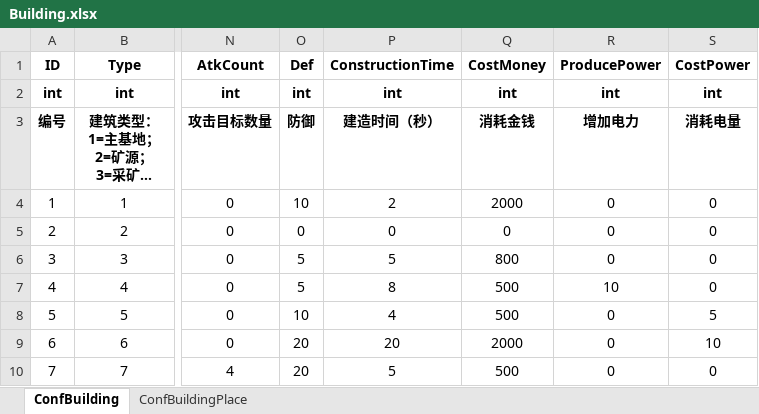
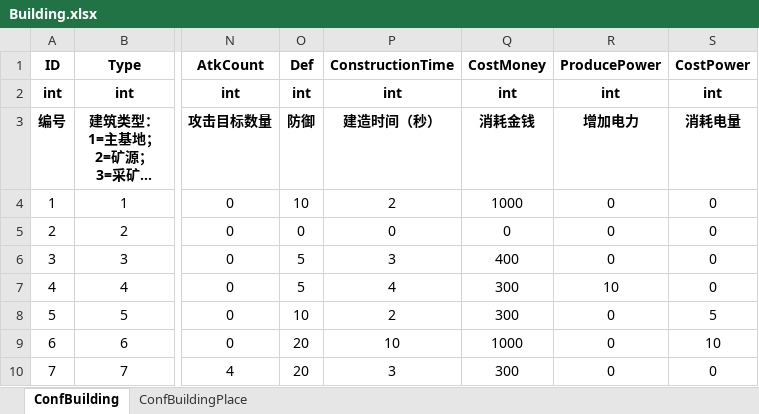
Before and after one commit to ZiglerOllydbg/ra2, an Excel workbook: config/excel/Building.xlsx, sheet ConfBuilding, drawn as a sheet; only a part is shown, gaps mark what is left out; long unchanged cells end in …; values as stored, in another font and other column widths than the file's, no borders; the diff names each change by its address in the sheet, - before the commit and + after, or states it on an @@ line.

```diff
--- a/config/excel/Building.xlsx (sheet ConfBuilding)
+++ b/config/excel/Building.xlsx (sheet ConfBuilding)
-Q4 (CostMoney): 2000
+Q4 (CostMoney): 1000
-P6 (ConstructionTime): 5
+P6 (ConstructionTime): 3
-Q6 (CostMoney): 800
+Q6 (CostMoney): 400
-P7 (ConstructionTime): 8
+P7 (ConstructionTime): 4
-Q7:Q8 (CostMoney): 500
+Q7:Q8 (CostMoney): 300
-P8 (ConstructionTime): 4
+P8 (ConstructionTime): 2
-P9 (ConstructionTime): 20
+P9 (ConstructionTime): 10
-Q9 (CostMoney): 2000
+Q9 (CostMoney): 1000
-P10 (ConstructionTime): 5
+P10 (ConstructionTime): 3
-Q10 (CostMoney): 500
+Q10 (CostMoney): 300
```
Also changed, not shown: config/excel/Unit.xlsx, 5 other files.
